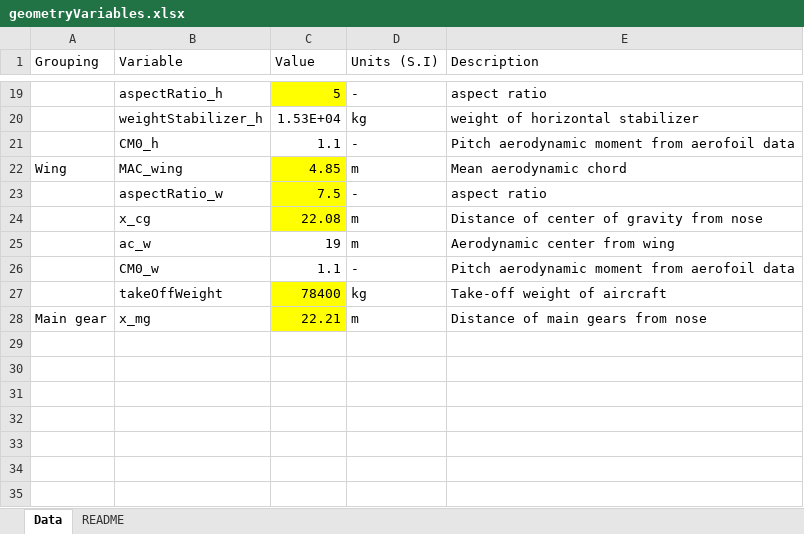
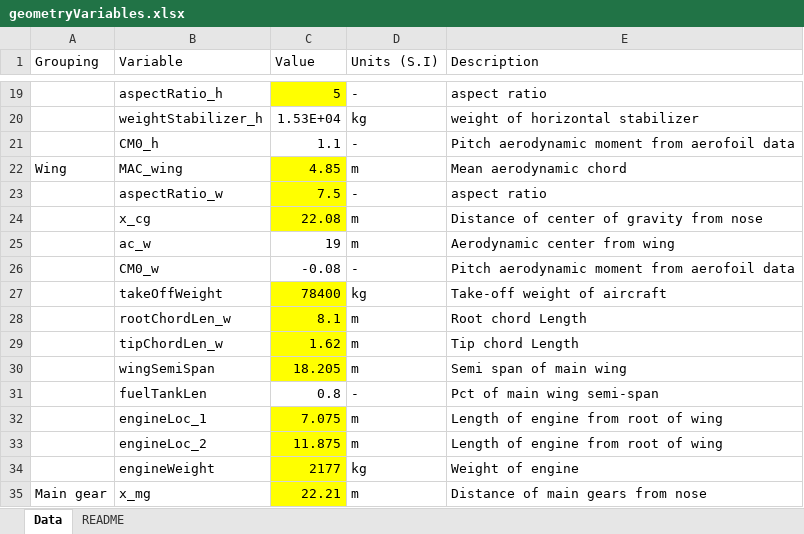
Before and after one commit to gdlow/airframe-design-loads, an Excel workbook: geometryVariables.xlsx, sheet Data, drawn as a sheet; only a part is shown, gaps mark what is left out; values as stored, in another font and other column widths than the file's, no borders; the diff names each change by its address in the sheet, - before the commit and + after, or states it on an @@ line.

Commit message:
isolated variables to excel sheet

```diff
--- a/geometryVariables.xlsx (sheet Data)
+++ b/geometryVariables.xlsx (sheet Data)
-C26 (Value): 1.1
+C26 (Value): -0.08
+row 28:  | rootChordLen_w | 8.1 | m | Root chord Length
+row 29:  | tipChordLen_w | 1.62 | m | Tip chord Length
+row 30:  | wingSemiSpan | 18.205 | m | Semi span of main wing
+row 31:  | fuelTankLen | 0.8 | - | Pct of main wing semi-span
+row 32:  | engineLoc_1 | 7.075 | m | Length of engine from root of wing
+row 33:  | engineLoc_2 | 11.875 | m | Length of engine from root of wing
+row 34:  | engineWeight | 2177 | kg | Weight of engine
```
Also changed, not shown: 2 other files.
